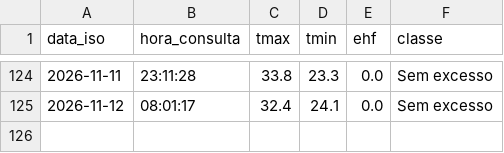
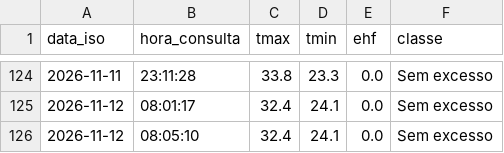
Before and after one commit to cievsbelem/Painel-de-Monitoramento-de-Calor-, a CSV file: historico_ehf.csv, drawn as a sheet; only a part is shown, gaps mark what is left out; the diff names each change by its address in the sheet, - before the commit and + after, or states it on an @@ line.

```diff
--- a/historico_ehf.csv
+++ b/historico_ehf.csv
+row 126: 2026-11-12 | 08:05:10 | 32.4 | 24.1 | 0.0 | Sem excesso
```
Also changed, not shown: 2 other files.
